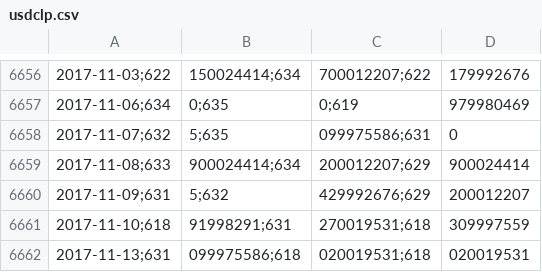
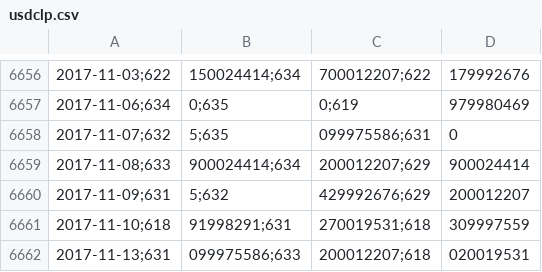
Before and after one commit to collabmarket/algorithms_afp, a CSV file: data_quandl/usdclp.csv, drawn as a sheet; only a part is shown, gaps mark what is left out; the diff names each change by its address in the sheet, - before the commit and + after, or states it on an @@ line.

Commit message:
Update data, nb and images 2017-11-15

```diff
--- a/data_quandl/usdclp.csv
+++ b/data_quandl/usdclp.csv
-B6662: 099975586;618
+B6662: 099975586;633
-C6662: 020019531;618
+C6662: 200012207;618
```
Also changed, not shown: 8 other files.
